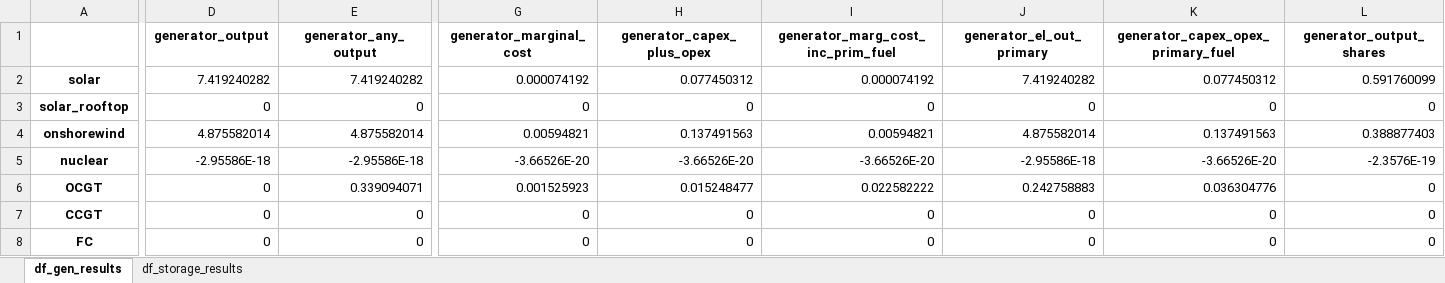
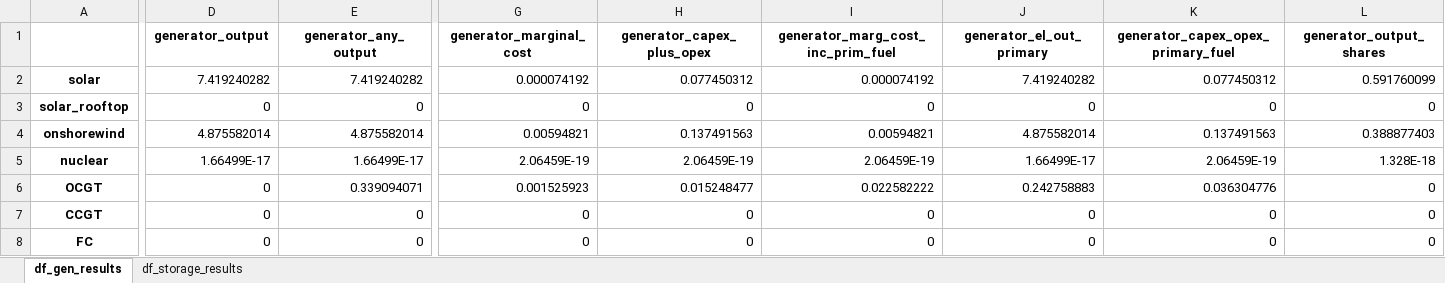
Before and after one commit to luigimoccia/single_district, an Excel workbook: scenarios_and_results/Scenario_low_discount_bio_A.xlsx, sheet df_gen_results, drawn as a sheet; only a part is shown, gaps mark what is left out; values as stored, in another font and other column widths than the file's, no borders; the diff covers the shown part only; the diff names each change by its address in the sheet, - before the commit and + after, or states it on an @@ line.

```diff
--- a/scenarios_and_results/Scenario_low_discount_bio_A.xlsx (sheet df_gen_results)
+++ b/scenarios_and_results/Scenario_low_discount_bio_A.xlsx (sheet df_gen_results)
-D5 (generator_output): -2.95586E-18
+D5 (generator_output): 1.66499E-17
-E5 (generator_any_output): -2.95586E-18
+E5 (generator_any_output): 1.66499E-17
-G5 (generator_marginal_cost): -3.66526E-20
+G5 (generator_marginal_cost): 2.06459E-19
-H5 (generator_capex_plus_opex): -3.66526E-20
+H5 (generator_capex_plus_opex): 2.06459E-19
-I5: -3.66526E-20
+I5: 2.06459E-19
-J5 (generator_el_out_primary): -2.95586E-18
+J5 (generator_el_out_primary): 1.66499E-17
-K5: -3.66526E-20
+K5: 2.06459E-19
-L5 (generator_output_shares): -2.3576E-19
+L5 (generator_output_shares): 1.328E-18
```
Also changed, not shown: 6 edited cells elsewhere in this sheet, scenarios_and_results/Scenario_A_tilde.xlsx, scenarios_and_results/Scenario_H_tilde.xlsx, 12 other files.
